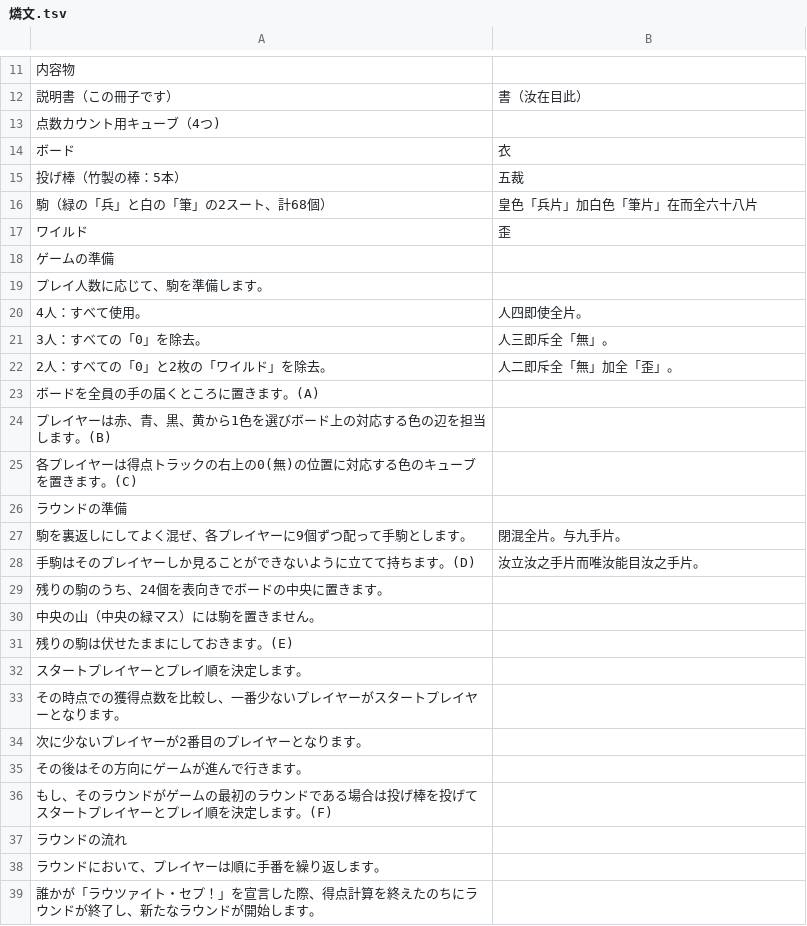
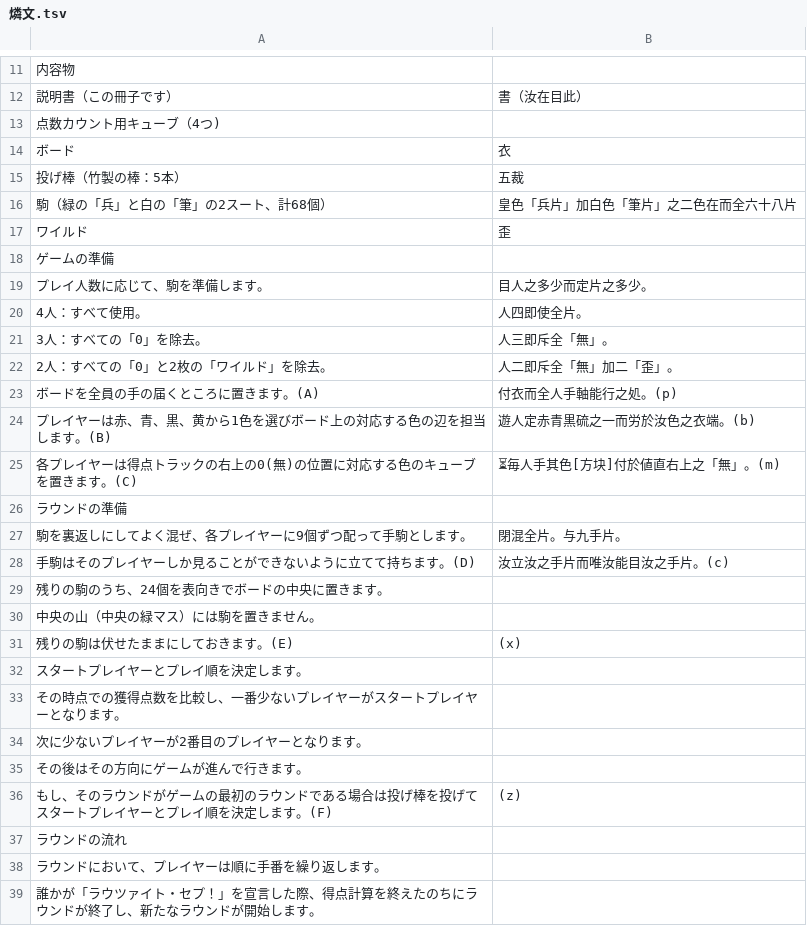
Before and after one commit to yasusho/lanerme_traditional_games, a TSV file: lauzait_cep/燐文.tsv, drawn as a sheet; only a part is shown, gaps mark what is left out; the diff covers the shown part only.

```diff
--- a/lauzait_cep/燐文.tsv
+++ b/lauzait_cep/燐文.tsv
@@ -15,18 +15,18 @@
 投げ棒（竹製の棒：5本）	五裁
-駒（緑の「兵」と白の「筆」の2スート、計68個）	皇色「兵片」加白色「筆片」在而全六十八片
+駒（緑の「兵」と白の「筆」の2スート、計68個）	皇色「兵片」加白色「筆片」之二色在而全六十八片
 ワイルド	歪
 ゲームの準備	
-プレイ人数に応じて、駒を準備します。	
+プレイ人数に応じて、駒を準備します。	目人之多少而定片之多少。
 4人：すべて使用。	人四即使全片。
 3人：すべての「0」を除去。	人三即斥全「無」。
-2人：すべての「0」と2枚の「ワイルド」を除去。	人二即斥全「無」加全「歪」。
-ボードを全員の手の届くところに置きます。(A)	
-プレイヤーは赤、青、黒、黄から1色を選びボード上の対応する色の辺を担当します。(B)	
-各プレイヤーは得点トラックの右上の0(無)の位置に対応する色のキューブを置きます。(C)	
+2人：すべての「0」と2枚の「ワイルド」を除去。	人二即斥全「無」加二「歪」。
+ボードを全員の手の届くところに置きます。(A)	    付衣而全人手軸能行之処。(p)
+プレイヤーは赤、青、黒、黄から1色を選びボード上の対応する色の辺を担当します。(B)	遊人定赤青黒硫之一而労於汝色之衣端。(b)
+各プレイヤーは得点トラックの右上の0(無)の位置に対応する色のキューブを置きます。(C)	⏳毎人手其色[方块]付於値直右上之「無」。(m)
 ラウンドの準備	
 駒を裏返しにしてよく混ぜ、各プレイヤーに9個ずつ配って手駒とします。	閉混全片。与九手片。
-手駒はそのプレイヤーしか見ることができないように立てて持ちます。(D)	汝立汝之手片而唯汝能目汝之手片。
+手駒はそのプレイヤーしか見ることができないように立てて持ちます。(D)	汝立汝之手片而唯汝能目汝之手片。(c)
 残りの駒のうち、24個を表向きでボードの中央に置きます。	
 中央の山（中央の緑マス）には駒を置きません。	
-残りの駒は伏せたままにしておきます。(E)	
+残りの駒は伏せたままにしておきます。(E)	    (x)
 スタートプレイヤーとプレイ順を決定します。	
@@ -35,3 +35,3 @@
 その後はその方向にゲームが進んで行きます。	
-もし、そのラウンドがゲームの最初のラウンドである場合は投げ棒を投げてスタートプレイヤーとプレイ順を決定します。(F)	
+もし、そのラウンドがゲームの最初のラウンドである場合は投げ棒を投げてスタートプレイヤーとプレイ順を決定します。(F)	(z)	
 ラウンドの流れ	
```
Also changed, not shown: 2 added rows, 2 removed rows and 4 edited cells elsewhere in this file, 2 other files.
